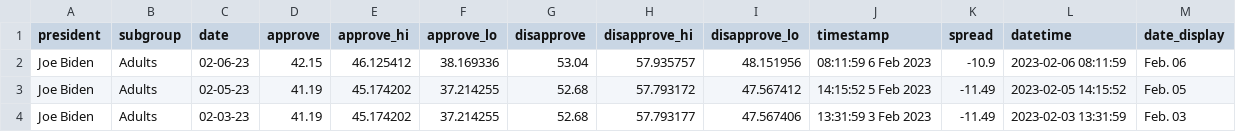
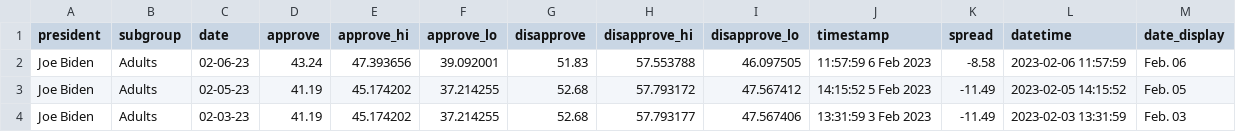
Before and after one commit to gridviz/biden-polls, a CSV file: data/processed/biden_approval_trend_538_adults.csv, drawn as a sheet; only a part is shown.

```diff
--- a/data/processed/biden_approval_trend_538_adults.csv
+++ b/data/processed/biden_approval_trend_538_adults.csv
@@ -1,3 +1,3 @@
 president,subgroup,date,approve,approve_hi,approve_lo,disapprove,disapprove_hi,disapprove_lo,timestamp,spread,datetime,date_display
-Joe Biden,Adults,02-06-23,42.15,46.125412,38.169336,53.04,57.935757,48.151956,08:11:59  6 Feb 2023,-10.9,2023-02-06 08:11:59,Feb. 06
+Joe Biden,Adults,02-06-23,43.24,47.393656,39.092001,51.83,57.553788,46.097505,11:57:59  6 Feb 2023,-8.58,2023-02-06 11:57:59,Feb. 06
 Joe Biden,Adults,02-05-23,41.19,45.174202,37.214255,52.68,57.793172,47.567412,14:15:52  5 Feb 2023,-11.49,2023-02-05 14:15:52,Feb. 05
```
Also changed, not shown: data/processed/biden_approval_trend_538_all_polls.csv, data/processed/biden_approval_trend_538_latest_adults.csv, 3 other files.
